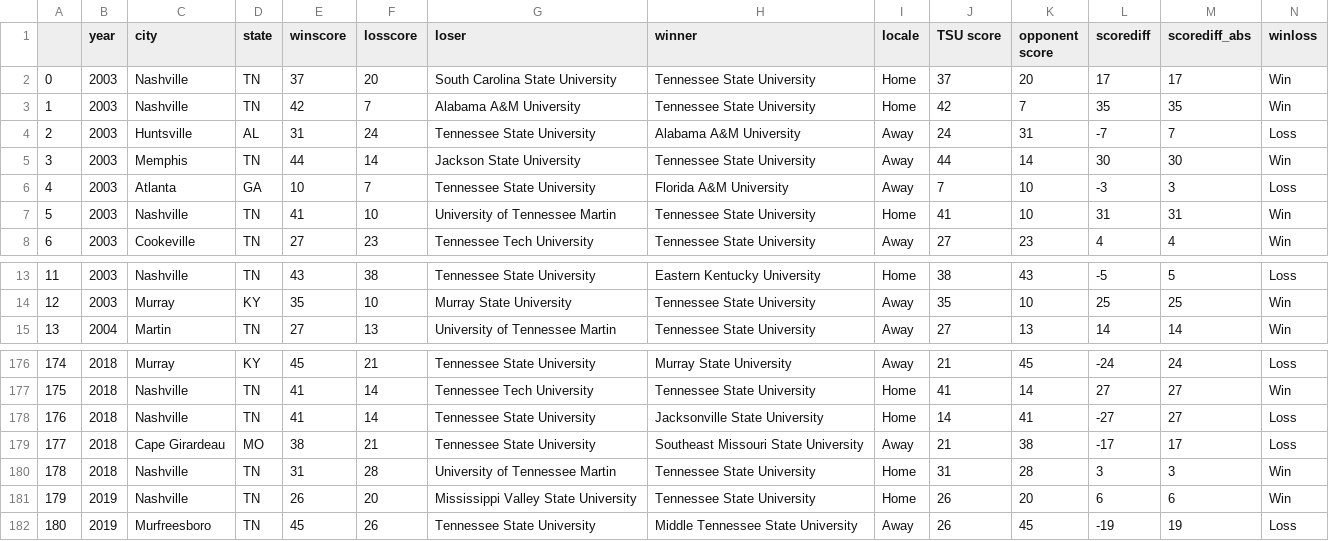
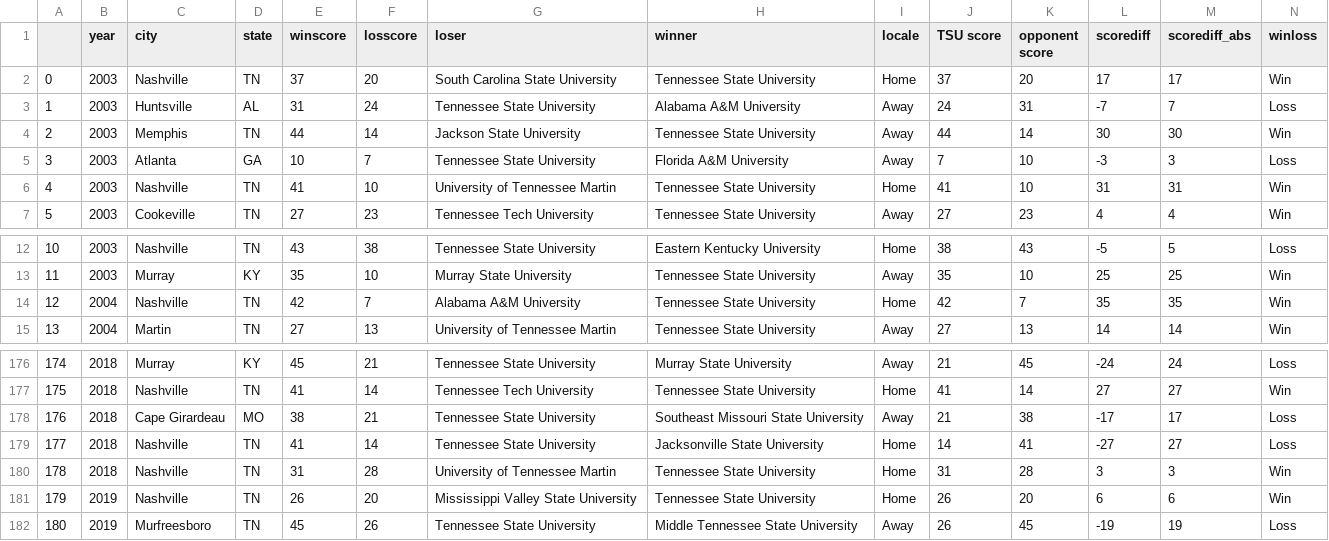
Before and after one commit to e-harrell/TSU, a CSV file: scores.csv, drawn as a sheet; only a part is shown, gaps mark what is left out; removed rows and columns are numbered as before the commit, all else as after; rows hold the shown columns only; the diff names each change by its address in the sheet, - before the commit and + after, or states it on an @@ line.

Commit message:
corrected scores file

```diff
--- a/scores.csv
+++ b/scores.csv
-row 3: 1 | 2003 | Nashville | TN | 42 | 7 | Alabama A&M University | Tennessee State University | Home | 42 | 7 | 35 | 35 | Win
@@ column A renumbered between rows 3 and 179 @@
+row 14: 12 | 2004 | Nashville | TN | 42 | 7 | Alabama A&M University | Tennessee State University | Home | 42 | 7 | 35 | 35 | Win
+row 178: 176 | 2018 | Cape Girardeau | MO | 38 | 21 | Tennessee State University | Southeast Missouri State University | Away | 21 | 38 | -17 | 17 | Loss
-row 179: 177 | 2018 | Cape Girardeau | MO | 38 | 21 | Tennessee State University | Southeast Missouri State University | Away | 21 | 38 | -17 | 17 | Loss
```
Also changed, not shown: 1 other file.
